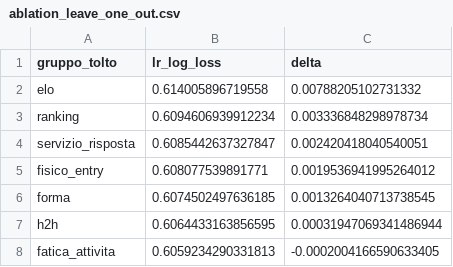
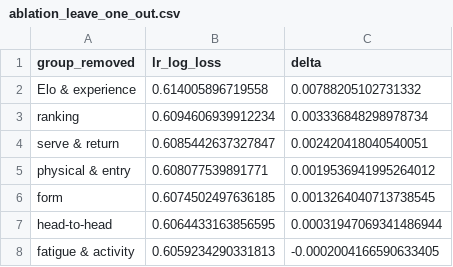
Before and after one commit to edinmilenko/antisymmetric-tennis-predictor, a CSV file: results/ablation_leave_one_out.csv, drawn as a sheet.

```diff
--- a/results/ablation_leave_one_out.csv
+++ b/results/ablation_leave_one_out.csv
@@ -1,8 +1,8 @@
-gruppo_tolto,lr_log_loss,delta
-elo,0.614005896719558,0.00788205102731332
+group_removed,lr_log_loss,delta
+Elo & experience,0.614005896719558,0.00788205102731332
 ranking,0.6094606939912234,0.003336848298978734
-servizio_risposta,0.6085442637327847,0.002420418040540051
-fisico_entry,0.608077539891771,0.0019536941995264012
-forma,0.6074502497636185,0.0013264040713738545
-h2h,0.6064433163856595,0.00031947069341486944
-fatica_attivita,0.6059234290331813,-0.0002004166590633405
+serve & return,0.6085442637327847,0.002420418040540051
+physical & entry,0.608077539891771,0.0019536941995264012
+form,0.6074502497636185,0.0013264040713738545
+head-to-head,0.6064433163856595,0.00031947069341486944
+fatigue & activity,0.6059234290331813,-0.0002004166590633405
```
Also changed, not shown: results/ablation_cumulative.csv, 14 other files.
